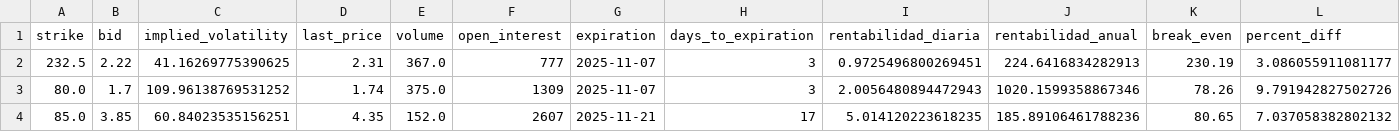
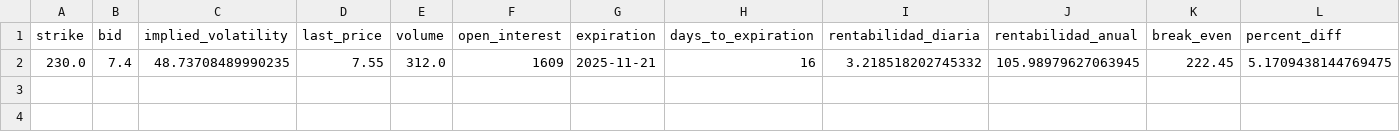
Before and after one commit to rubenm1906/short-put-openai, a CSV file: storage/validea_top_nasdaq100_resultados.csv, drawn as a sheet; only a part is shown; removed rows and columns are numbered as before the commit, all else as after; rows hold the shown columns only; the diff names each change by its address in the sheet, - before the commit and + after, or states it on an @@ line.

Commit message:
Update resultados diarios

```diff
--- a/storage/validea_top_nasdaq100_resultados.csv
+++ b/storage/validea_top_nasdaq100_resultados.csv
-row 2: 232.5 | 2.22 | 41.16269775390625 | 2.31 | 367.0 | 777 | 2025-11-07 | 3 | 0.9725496800269451 | 224.6416834282913 | 230.19 | 3.086055911081177
-row 3: 80.0 | 1.7 | 109.96138769531252 | 1.74 | 375.0 | 1309 | 2025-11-07 | 3 | 2.0056480894472943 | 1020.1599358867346 | 78.26 | 9.791942827502726
-row 4: 85.0 | 3.85 | 60.84023535156251 | 4.35 | 152.0 | 2607 | 2025-11-21 | 17 | 5.014120223618235 | 185.89106461788236 | 80.65 | 7.037058382802132
+row 2: 230.0 | 7.4 | 48.73708489990235 | 7.55 | 312.0 | 1609 | 2025-11-21 | 16 | 3.218518202745332 | 105.98979627063945 | 222.45 | 5.1709438144769475
```
Also changed, not shown: storage/7_Magnificas_resultados.csv, storage/Shortlist_ruben_resultados.csv, 10 other files.
